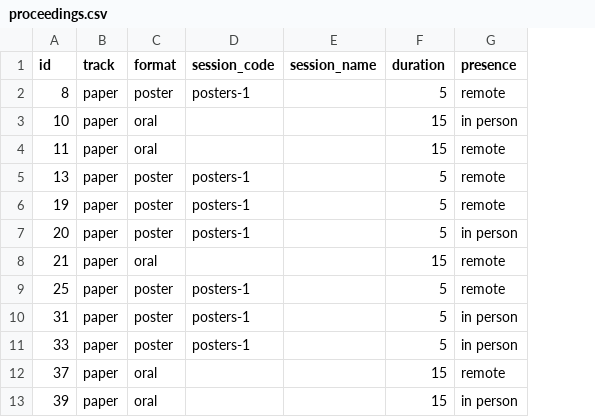
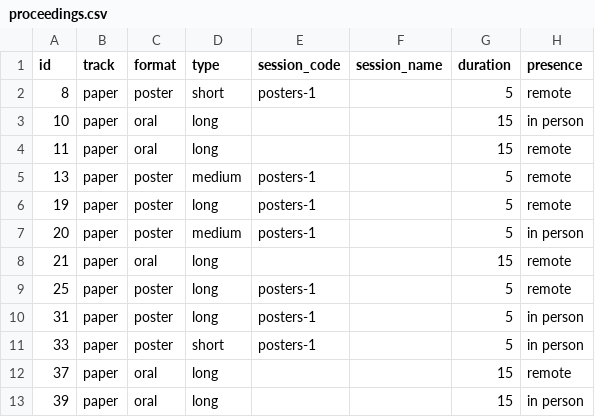
Before and after one commit to smcclab/nime25, a CSV file: _data/proceedings.csv, drawn as a sheet; only a part is shown; the diff names each change by its address in the sheet, - before the commit and + after, or states it on an @@ line.

Commit message:
added more info

```diff
--- a/_data/proceedings.csv
+++ b/_data/proceedings.csv
+column D (type), rows 2-13: short | long | long | medium | long | medium | long | long | long | short | long | long
```
